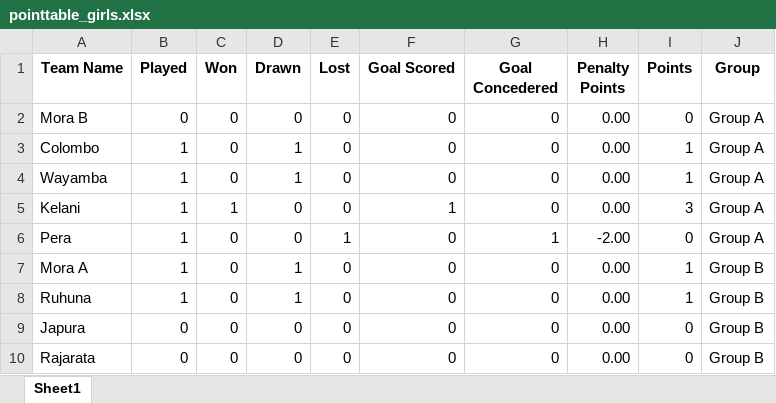
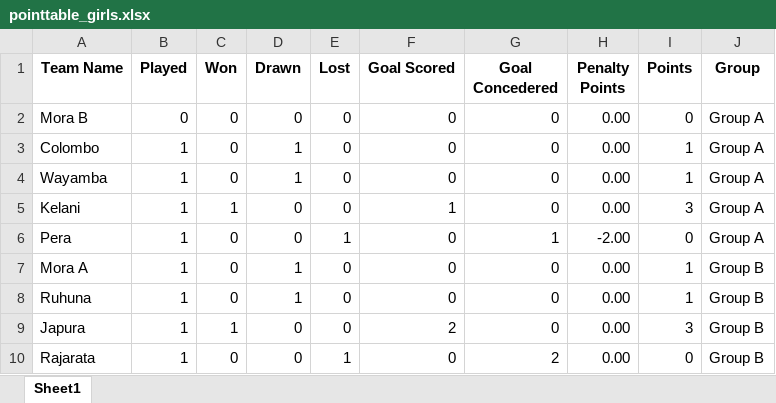
Before and after one commit to NipunSGeeTH/mora9s-hockey-tournament, an Excel workbook: pointtable_girls.xlsx, sheet Sheet1, drawn as a sheet; only a part is shown; values as stored, in another font and other column widths than the file's, no borders; the diff names each change by its address in the sheet, - before the commit and + after, or states it on an @@ line.

```diff
--- a/pointtable_girls.xlsx (sheet Sheet1)
+++ b/pointtable_girls.xlsx (sheet Sheet1)
-B9:B10 (Played): 0
+B9:B10 (Played): 1
-C9 (Won): 0
+C9 (Won): 1
-F9 (Goal Scored): 0
+F9 (Goal Scored): 2
-I9 (Points): 0
+I9 (Points): 3
-E10 (Lost): 0
+E10 (Lost): 1
-G10 (Goal Concedered): 0
+G10 (Goal Concedered): 2
```
Also changed, not shown: history_girls.xlsx.
